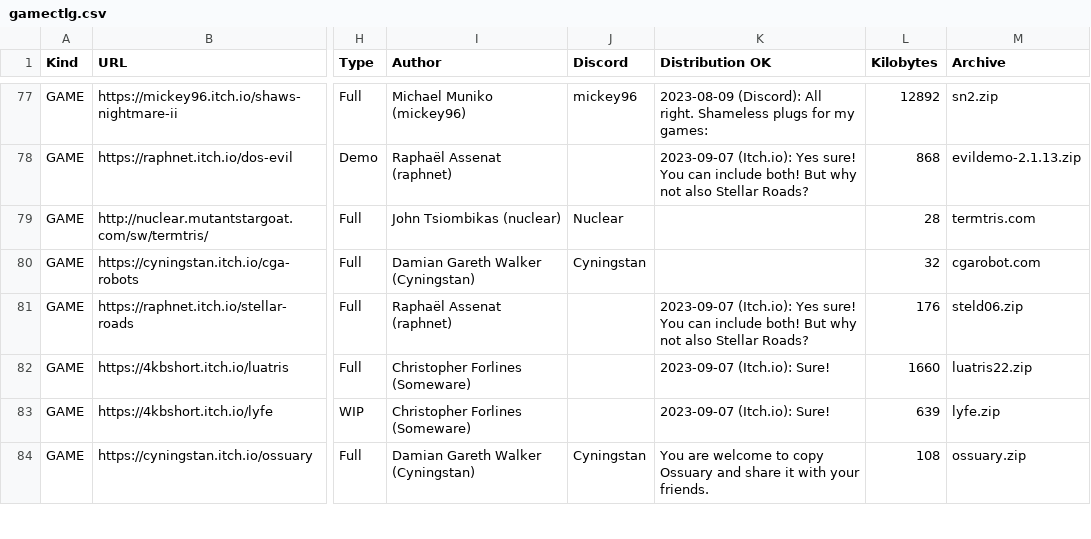
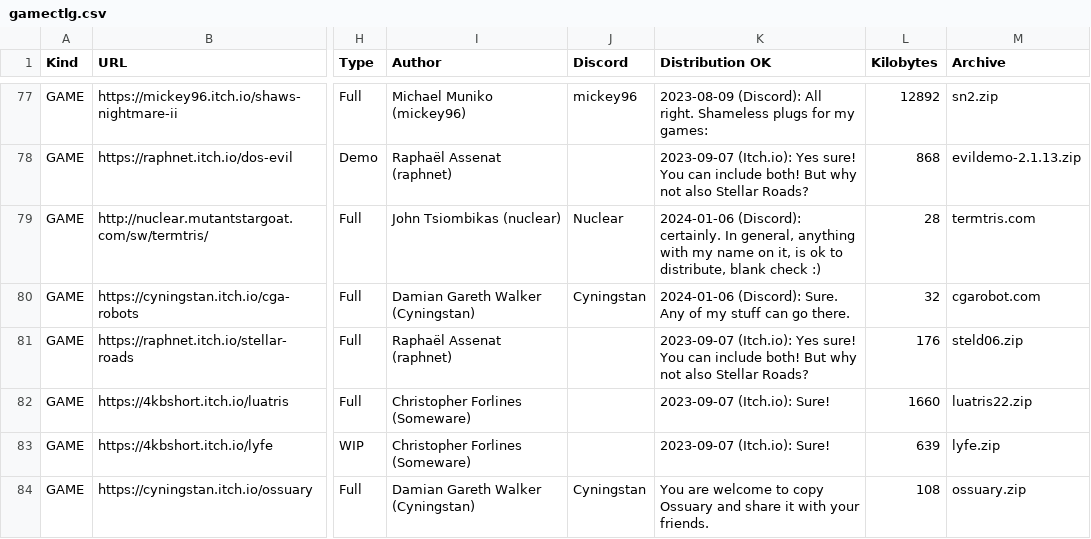
Before and after one commit to thp/dos-game-jam-demo-disc, a CSV file: catalog/gamectlg.csv, drawn as a sheet; only a part is shown, gaps mark what is left out; the diff covers the shown part only; the diff names each change by its address in the sheet, - before the commit and + after, or states it on an @@ line.

Commit message:
Update distribution ok info

```diff
--- a/catalog/gamectlg.csv
+++ b/catalog/gamectlg.csv
-K79 (Distribution OK): (empty)
+K79 (Distribution OK): 2024-01-06 (Discord): certainly. In general, anything with my name on it, is ok to distribute, blank check :)
-K80 (Distribution OK): (empty)
+K80 (Distribution OK): 2024-01-06 (Discord): Sure. Any of my stuff can go there.
```
Also changed, not shown: 10 edited cells elsewhere in this file.
